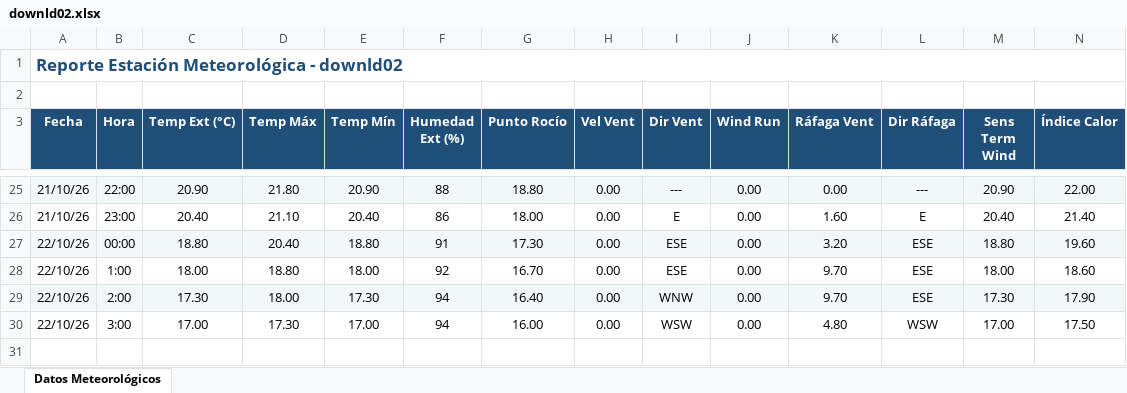
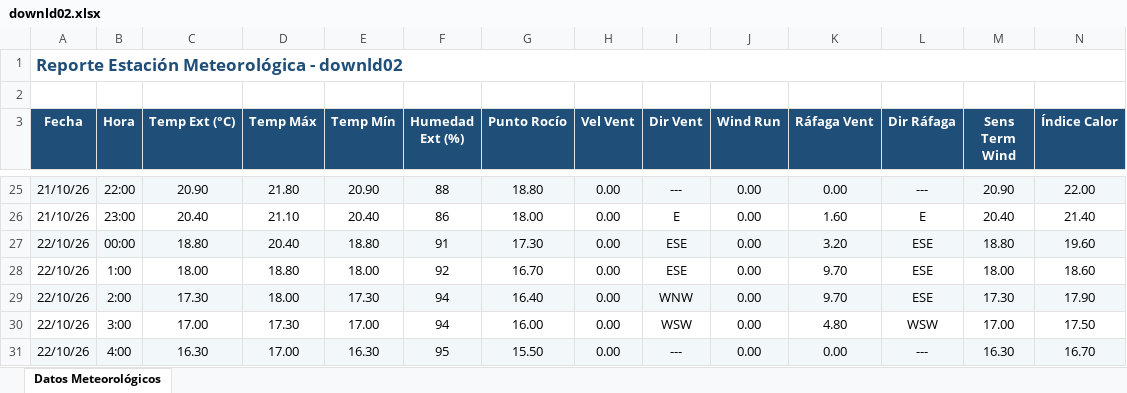
Before and after one commit to intasalta/ema_elgalpon, an Excel workbook: downld02.xlsx, sheet Datos Meteorológicos, drawn as a sheet; only a part is shown, gaps mark what is left out; values as stored, in another font and other column widths than the file's, no borders; rows hold the shown columns only; the diff names each change by its address in the sheet, - before the commit and + after, or states it on an @@ line.

```diff
--- a/downld02.xlsx (sheet Datos Meteorológicos)
+++ b/downld02.xlsx (sheet Datos Meteorológicos)
+row 31: 22/10/26 | 4:00 | 16.30 | 17.00 | 16.30 | 95 | 15.50 | 0.00 | --- | 0.00 | 0.00 | --- | 16.30 | 16.70
```
Also changed, not shown: downld08.xlsx, 2 other files.
